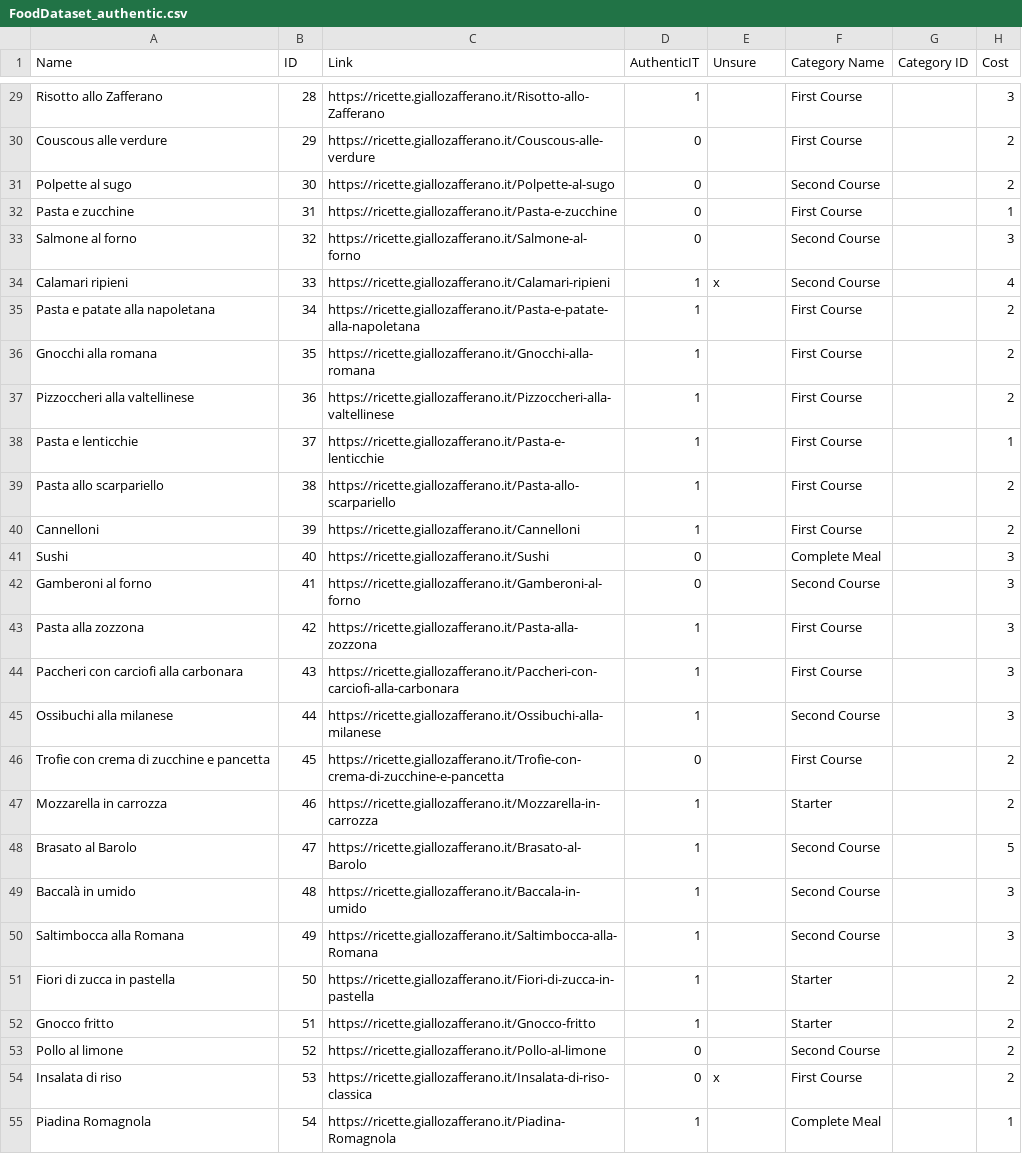
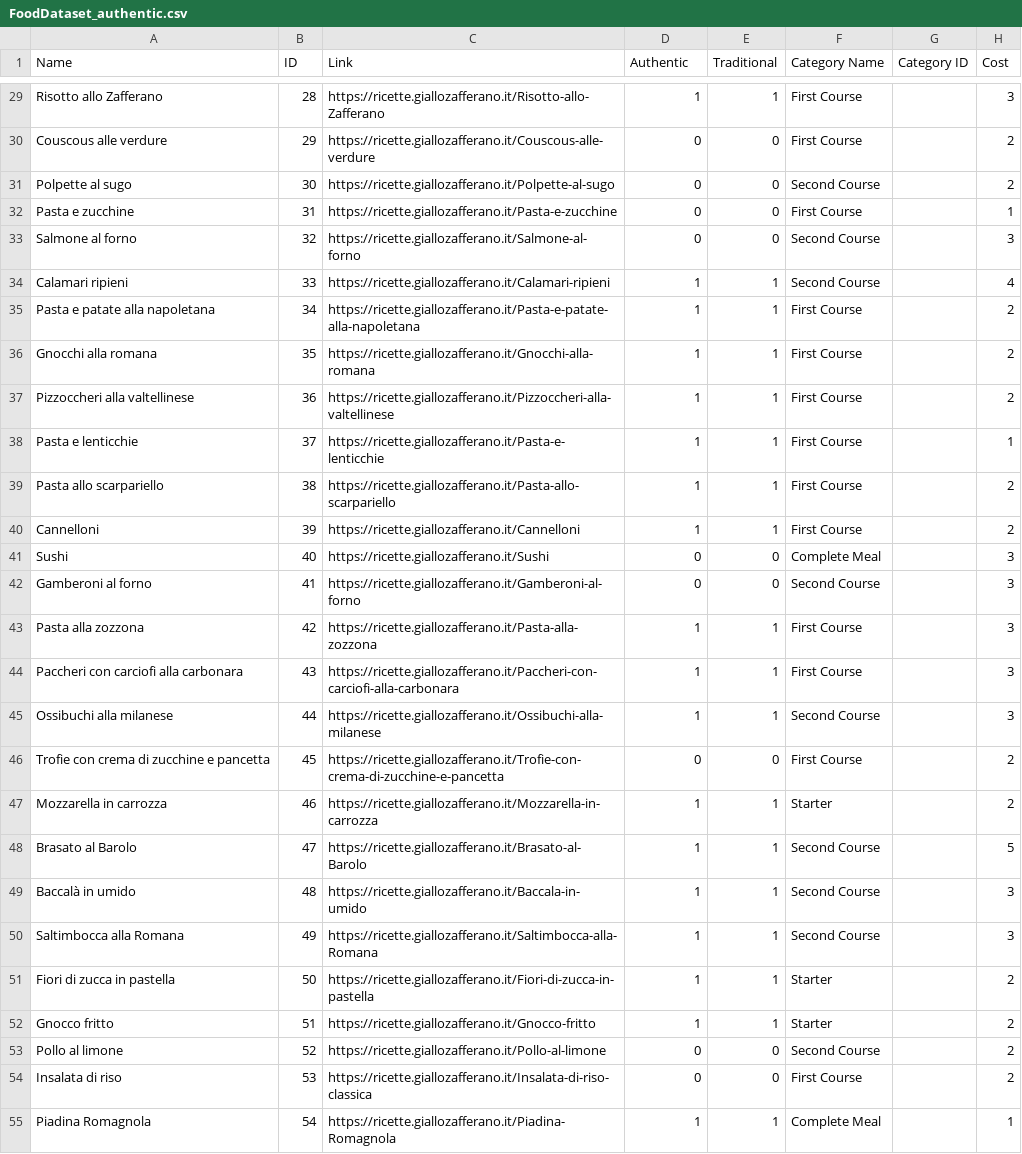
Before and after one commit to paolo-gajo/gz-annotated, a CSV file: FoodDataset_authentic.csv, drawn as a sheet; only a part is shown, gaps mark what is left out; the diff covers the shown part only; the diff names each change by its address in the sheet, - before the commit and + after, or states it on an @@ line.

Commit message:
hierarchical annotation: authentic > traditional

```diff
--- a/FoodDataset_authentic.csv
+++ b/FoodDataset_authentic.csv
-D1: AuthenticIT
+D1: Authentic
-E1: Unsure
+E1: Traditional
-E29 (Traditional): (empty)
+E29 (Traditional): 1
-E30:E33 (Traditional): (empty)
+E30:E33 (Traditional): 0
-E34 (Traditional): x
+E34 (Traditional): 1
-E35:E40 (Traditional): (empty)
+E35:E40 (Traditional): 1
-E41:E42 (Traditional): (empty)
+E41:E42 (Traditional): 0
-E43:E45 (Traditional): (empty)
+E43:E45 (Traditional): 1
-E46 (Traditional): (empty)
+E46 (Traditional): 0
-E47:E52 (Traditional): (empty)
+E47:E52 (Traditional): 1
-E53 (Traditional): (empty)
+E53 (Traditional): 0
-E54 (Traditional): x
+E54 (Traditional): 0
-E55 (Traditional): (empty)
+E55 (Traditional): 1
```
Also changed, not shown: 80 edited cells elsewhere in this file.
